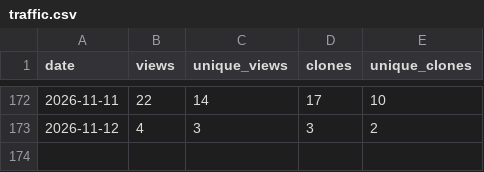
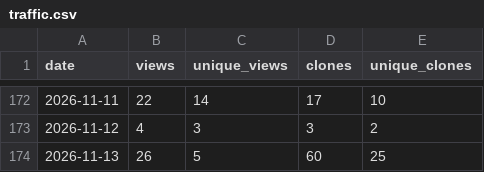
Before and after one commit to tigerLin0127/Casualties-Unknown-tigerLin_Custom_Trans, a CSV file: data/traffic.csv, drawn as a sheet; only a part is shown, gaps mark what is left out; the diff names each change by its address in the sheet, - before the commit and + after, or states it on an @@ line.

```diff
--- a/data/traffic.csv
+++ b/data/traffic.csv
+row 174: 2026-11-13 | 26 | 5 | 60 | 25
```
Also changed, not shown: 1 other file.
